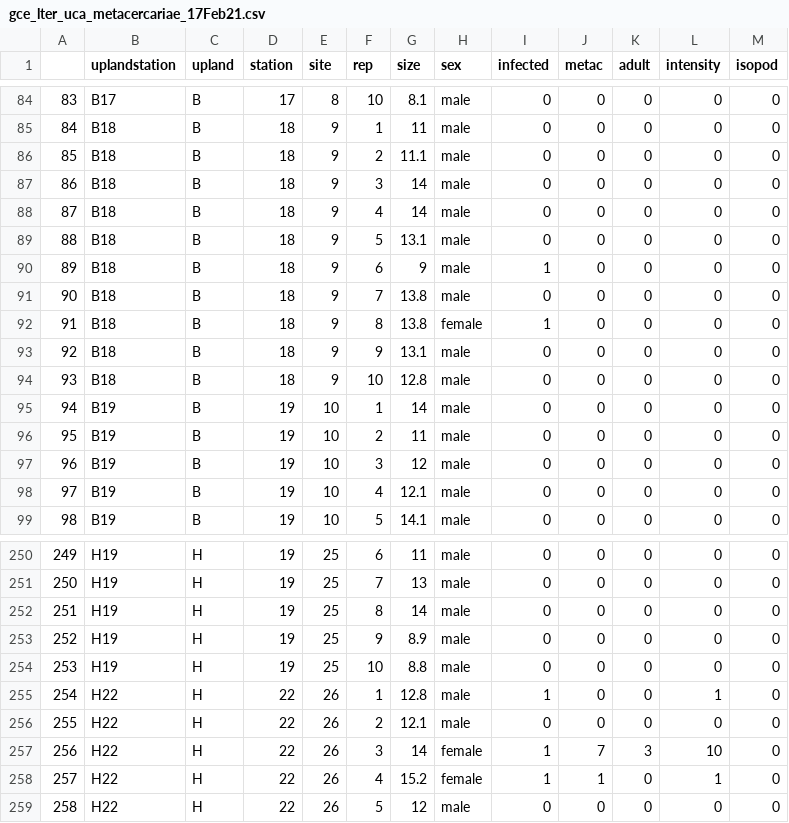
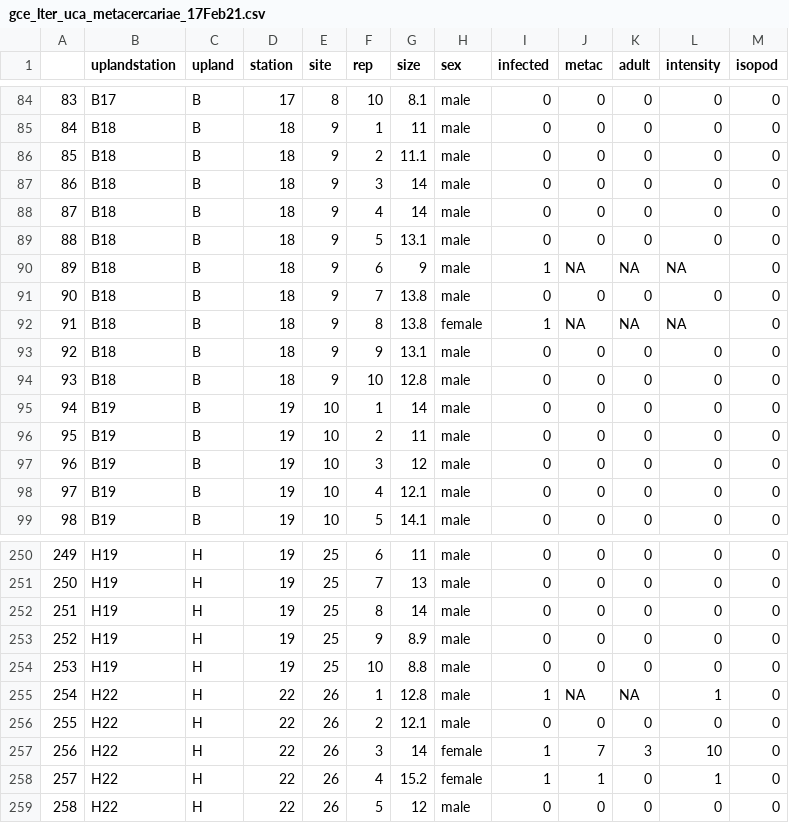
Before and after one commit to alyssamina/gcelter_uca, a CSV file: gce_lter_uca_metacercariae_17Feb21.csv, drawn as a sheet; only a part is shown, gaps mark what is left out; the diff names each change by its address in the sheet, - before the commit and + after, or states it on an @@ line.

Commit message:
data update during review
replaced "0" with "NA" for missing data

```diff
--- a/gce_lter_uca_metacercariae_17Feb21.csv
+++ b/gce_lter_uca_metacercariae_17Feb21.csv
-J90 (metac): 0
+J90 (metac): NA
-K90 (adult): 0
+K90 (adult): NA
-L90 (intensity): 0
+L90 (intensity): NA
-J92 (metac): 0
+J92 (metac): NA
-K92 (adult): 0
+K92 (adult): NA
-L92 (intensity): 0
+L92 (intensity): NA
-J255 (metac): 0
+J255 (metac): NA
-K255 (adult): 0
+K255 (adult): NA
```
